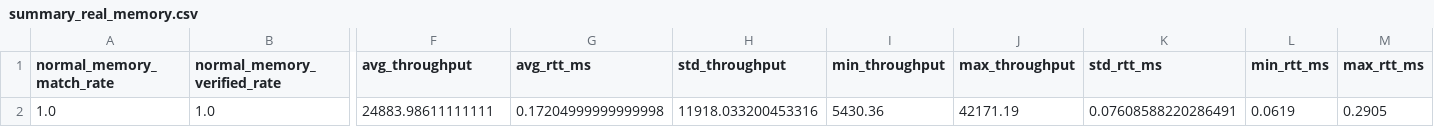
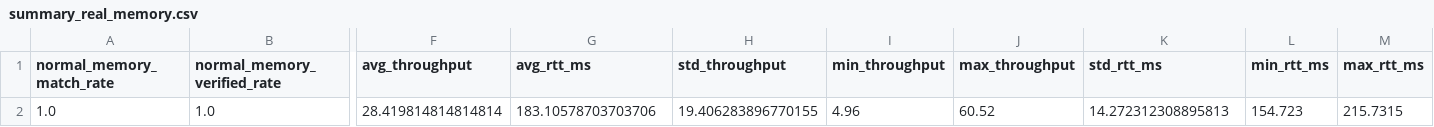
Before and after one commit to Junyuguoguo/gmcp-r, a CSV file: results/real_network/summary_real_memory.csv, drawn as a sheet; only a part is shown, gaps mark what is left out; the diff names each change by its address in the sheet, - before the commit and + after, or states it on an @@ line.

```diff
--- a/results/real_network/summary_real_memory.csv
+++ b/results/real_network/summary_real_memory.csv
-F2 (avg_throughput): 24883.98611111111
+F2 (avg_throughput): 28.419814814814814
-G2 (avg_rtt_ms): 0.17204999999999998
+G2 (avg_rtt_ms): 183.10578703703706
-H2 (std_throughput): 11918.033200453316
+H2 (std_throughput): 19.406283896770155
-I2 (min_throughput): 5430.36
+I2 (min_throughput): 4.96
-J2 (max_throughput): 42171.19
+J2 (max_throughput): 60.52
-K2 (std_rtt_ms): 0.07608588220286491
+K2 (std_rtt_ms): 14.272312308895813
-L2 (min_rtt_ms): 0.0619
+L2 (min_rtt_ms): 154.723
-M2 (max_rtt_ms): 0.2905
+M2 (max_rtt_ms): 215.7315
```
Also changed, not shown: results/real_network/summary_real_network.csv, results/real_recovery/summary_real_recovery.csv, 48 other files.
